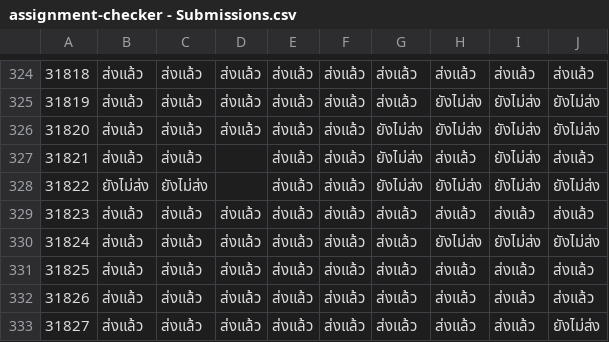
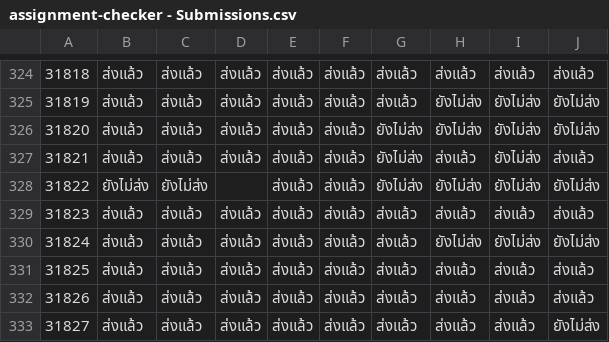
Before and after one commit to Ketsaraporn02/assignment-checker, a CSV file: assignment-checker - Submissions.csv, drawn as a sheet; only a part is shown, gaps mark what is left out.

Commit message:
Add files via upload

```diff
--- a/assignment-checker - Submissions.csv
+++ b/assignment-checker - Submissions.csv
@@ -326,3 +326,3 @@
 31820,ส่งแล้ว,ส่งแล้ว,ส่งแล้ว,ส่งแล้ว,ส่งแล้ว,ยังไม่ส่ง,ยังไม่ส่ง,ยังไม่ส่ง,ยังไม่ส่ง
-31821,ส่งแล้ว,ส่งแล้ว,,ส่งแล้ว,ส่งแล้ว,ยังไม่ส่ง,ส่งแล้ว,ยังไม่ส่ง,ส่งแล้ว
+31821,ส่งแล้ว,ส่งแล้ว,ส่งแล้ว,ส่งแล้ว,ส่งแล้ว,ยังไม่ส่ง,ส่งแล้ว,ยังไม่ส่ง,ส่งแล้ว
 31822,ยังไม่ส่ง,ยังไม่ส่ง,,ส่งแล้ว,ส่งแล้ว,ยังไม่ส่ง,ยังไม่ส่ง,ยังไม่ส่ง,ยังไม่ส่ง
```
